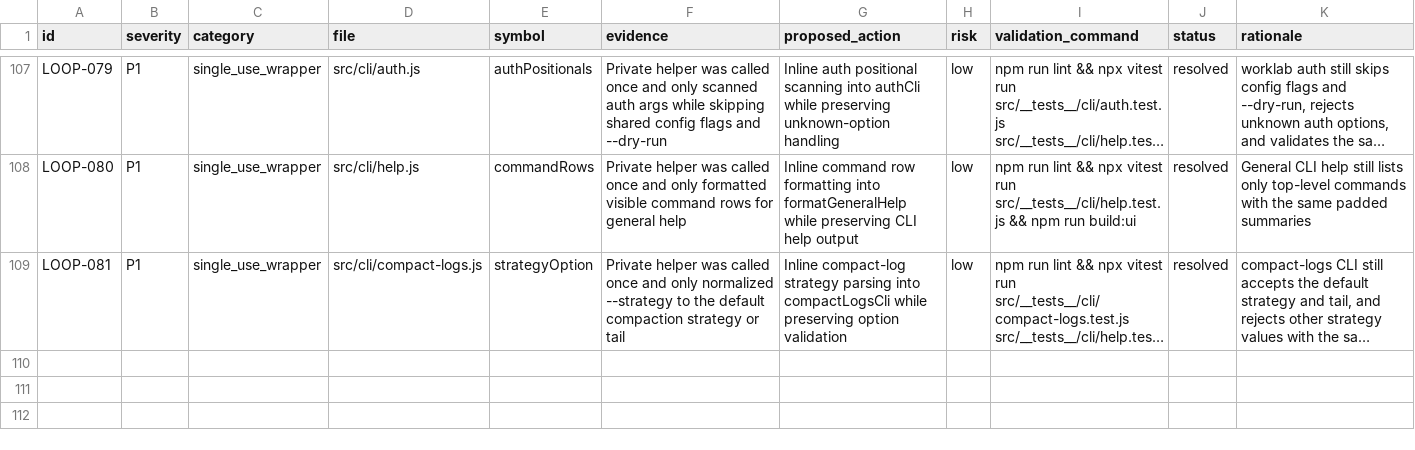
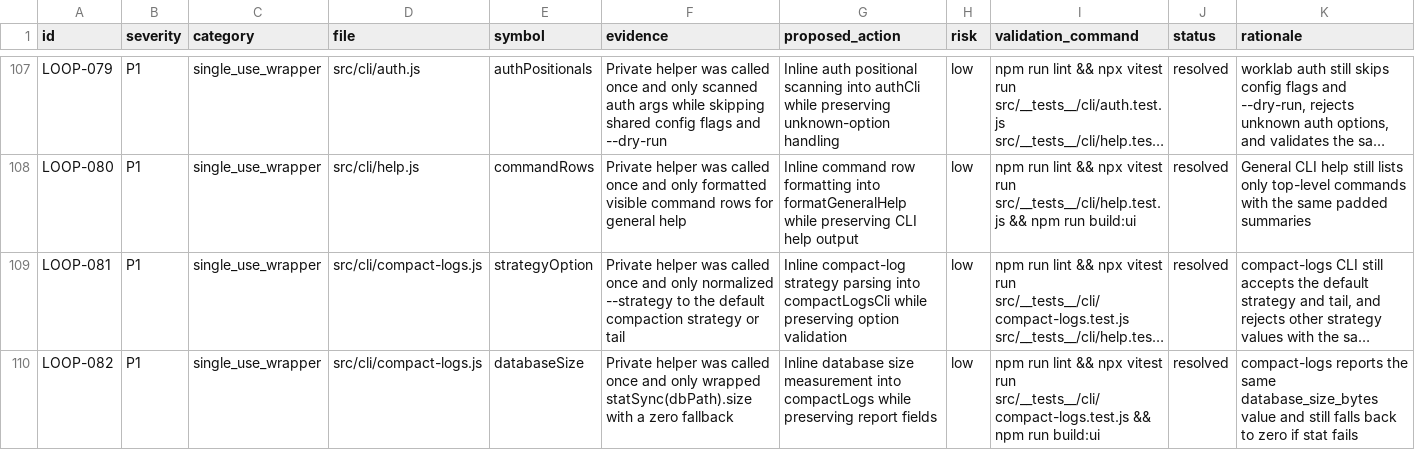
Before and after one commit to robertsreberski/worklab, a CSV file: .cleanup/CLEANUP_INVENTORY.csv, drawn as a sheet; only a part is shown, gaps mark what is left out; long unchanged cells end in …; the diff names each change by its address in the sheet, - before the commit and + after, or states it on an @@ line.

Commit message:
Inline compact log database size check

```diff
--- a/.cleanup/CLEANUP_INVENTORY.csv
+++ b/.cleanup/CLEANUP_INVENTORY.csv
+row 110: LOOP-082 | P1 | single_use_wrapper | src/cli/compact-logs.js | databaseSize | Private helper was called once and only wrapped statSync(dbPath).size with a zero fallback | Inline database size measurement into compactLogs while preserving report fields | low | npm run lint && npx vitest run src/__tests__/cli/compact-logs.test.js && npm run build:ui | resolved | compact-logs reports the same database_size_bytes value and still falls back to zero if stat fails
```
Also changed, not shown: 1 other file.
